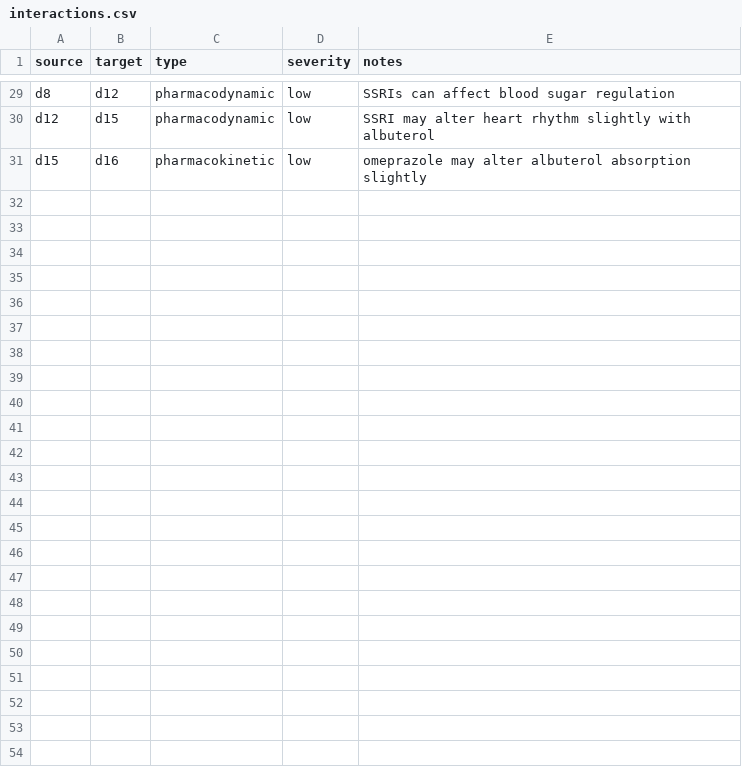
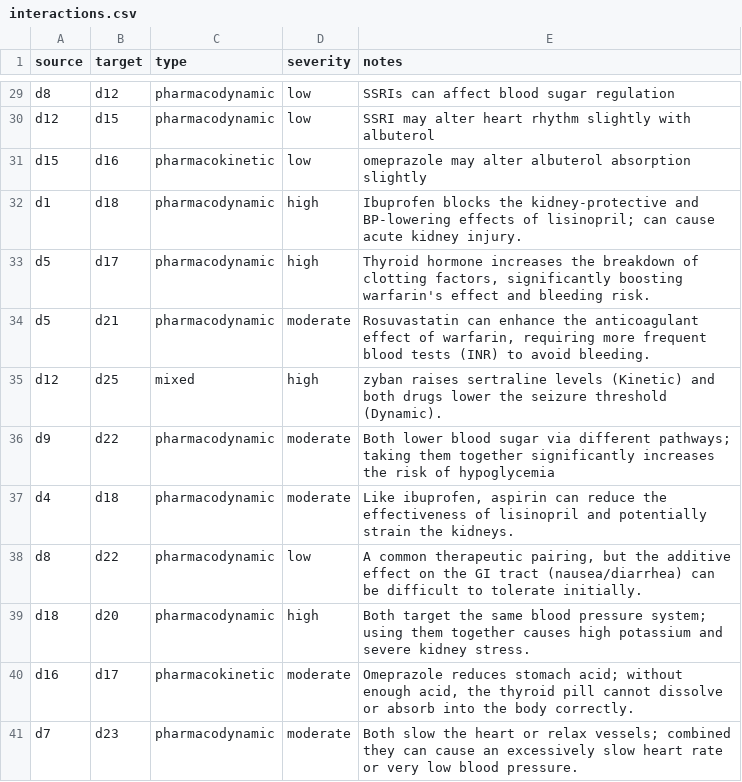
Before and after one commit to namrata-gdr/drug-graph, a CSV file: interactions.csv, drawn as a sheet; only a part is shown, gaps mark what is left out.

Commit message:
updatedinteractions.csv

```diff
--- a/interactions.csv
+++ b/interactions.csv
@@ -31 +31,11 @@ d12,d15,pharmacodynamic,low,"SSRI may alter heart rhythm slightly with albuterol
 d15,d16,pharmacokinetic,low,"omeprazole may alter albuterol absorption slightly"
+d1,d18,pharmacodynamic,high,"Ibuprofen blocks the kidney-protective and BP-lowering effects of lisinopril; can cause acute kidney injury."
+d5,d17,pharmacodynamic,high,"Thyroid hormone increases the breakdown of clotting factors, significantly boosting warfarin's effect and bleeding risk."
+d5,d21,pharmacodynamic,moderate,"Rosuvastatin can enhance the anticoagulant effect of warfarin, requiring more frequent blood tests (INR) to avoid bleeding."
+d12,d25,mixed,high,"zyban raises sertraline levels (Kinetic) and both drugs lower the seizure threshold (Dynamic)."
+d9,d22,pharmacodynamic,moderate,"Both lower blood sugar via different pathways; taking them together significantly increases the risk of hypoglycemia"
+d4,d18,pharmacodynamic,moderate,"Like ibuprofen, aspirin can reduce the effectiveness of lisinopril and potentially strain the kidneys."
+d8,d22,pharmacodynamic,low,"A common therapeutic pairing, but the additive effect on the GI tract (nausea/diarrhea) can be difficult to tolerate initially."
+d18,d20,pharmacodynamic,high,"Both target the same blood pressure system; using them together causes high potassium and severe kidney stress."
+d16,d17,pharmacokinetic,moderate,"Omeprazole reduces stomach acid; without enough acid, the thyroid pill cannot dissolve or absorb into the body correctly."
+d7,d23,pharmacodynamic,moderate,"Both slow the heart or relax vessels; combined they can cause an excessively slow heart rate or very low blood pressure."
```
